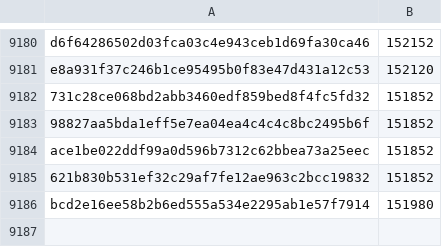
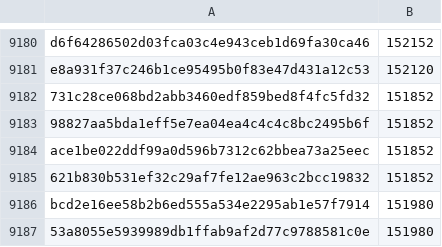
Before and after one commit to davelongdev/pybricks-micropython, a CSV file: buildhat.csv, drawn as a sheet; only a part is shown, gaps mark what is left out.

Commit message:
buildhat: Add 53a8055e: 151980 (+128).

```diff
--- a/buildhat.csv
+++ b/buildhat.csv
@@ -9186 +9186,2 @@ ace1be022ddf99a0d596b7312c62bbea73a25eec,151852
 bcd2e16ee58b2b6ed555a534e2295ab1e57f7914,151980
+53a8055e5939989db1ffab9af2d77c9788581c0e,151980
```
